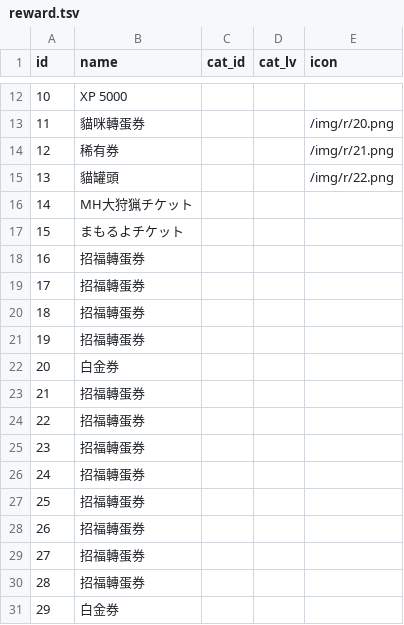
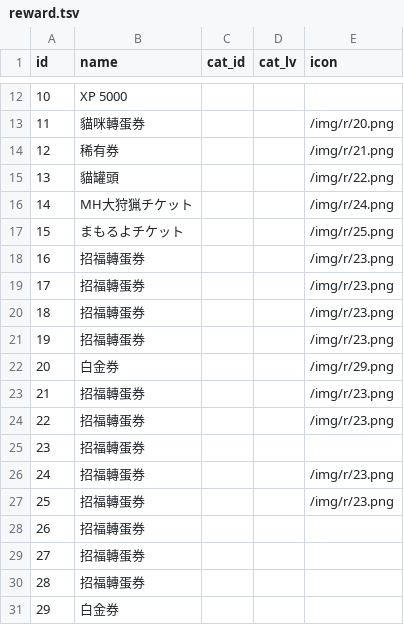
Before and after one commit to danny0838/battlecatsinfo.github.io, a TSV file: data/reward.tsv, drawn as a sheet; only a part is shown, gaps mark what is left out.

Commit message:
fix more special reward icons

```diff
--- a/data/reward.tsv
+++ b/data/reward.tsv
@@ -15,14 +15,14 @@ id	name	cat_id	cat_lv	icon
 13	貓罐頭			/img/r/22.png
-14	MH大狩猟チケット			
-15	まもるよチケット			
-16	招福轉蛋券			
-17	招福轉蛋券			
-18	招福轉蛋券			
-19	招福轉蛋券			
-20	白金券			
-21	招福轉蛋券			
-22	招福轉蛋券			
+14	MH大狩猟チケット			/img/r/24.png
+15	まもるよチケット			/img/r/25.png
+16	招福轉蛋券			/img/r/23.png
+17	招福轉蛋券			/img/r/23.png
+18	招福轉蛋券			/img/r/23.png
+19	招福轉蛋券			/img/r/23.png
+20	白金券			/img/r/29.png
+21	招福轉蛋券			/img/r/23.png
+22	招福轉蛋券			/img/r/23.png
 23	招福轉蛋券			
-24	招福轉蛋券			
-25	招福轉蛋券			
+24	招福轉蛋券			/img/r/23.png
+25	招福轉蛋券			/img/r/23.png
 26	招福轉蛋券			
```
